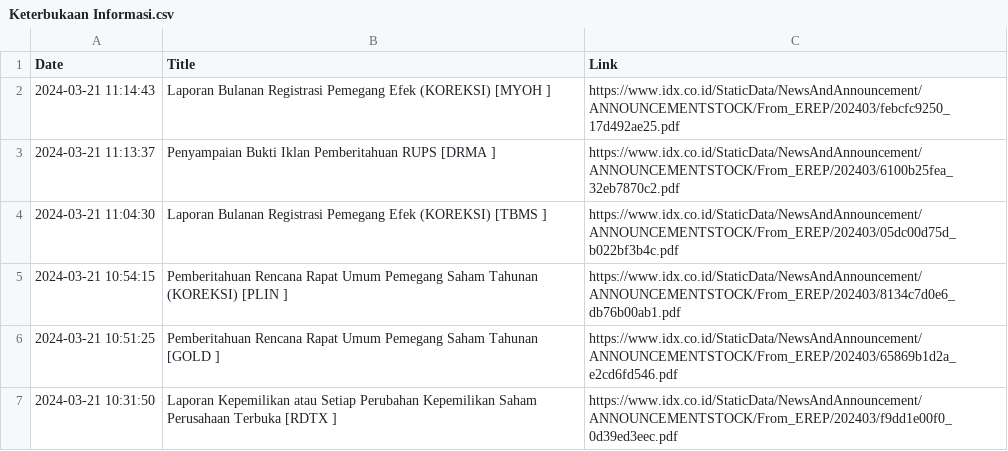
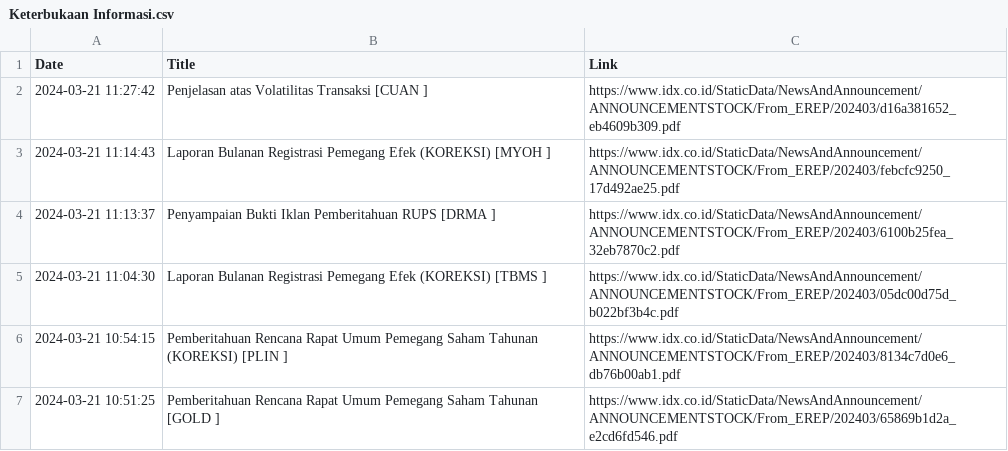
Before and after one commit to ImNash-Fahmi/IDX-Bot-Notification-for-Whatsapp, a CSV file: Dataset/Keterbukaan Informasi.csv, drawn as a sheet; only a part is shown; the shorter side is filled out with more unchanged rows.

```diff
--- a/Dataset/Keterbukaan Informasi.csv
+++ b/Dataset/Keterbukaan Informasi.csv
@@ -1,2 +1,3 @@
 Date,Title,Link
+2024-03-21 11:27:42,Penjelasan atas Volatilitas Transaksi [CUAN ],https://www.idx.co.id/StaticData/NewsAndAnnouncement/ANNOUNCEMENTSTOCK/From_EREP/202403/d16a381652_eb4609b309.pdf
 2024-03-21 11:14:43,Laporan Bulanan Registrasi Pemegang Efek (KOREKSI) [MYOH ],https://www.idx.co.id/StaticData/NewsAndAnnouncement/ANNOUNCEMENTSTOCK/From_EREP/202403/febcfc9250_17d492ae25.pdf
```
